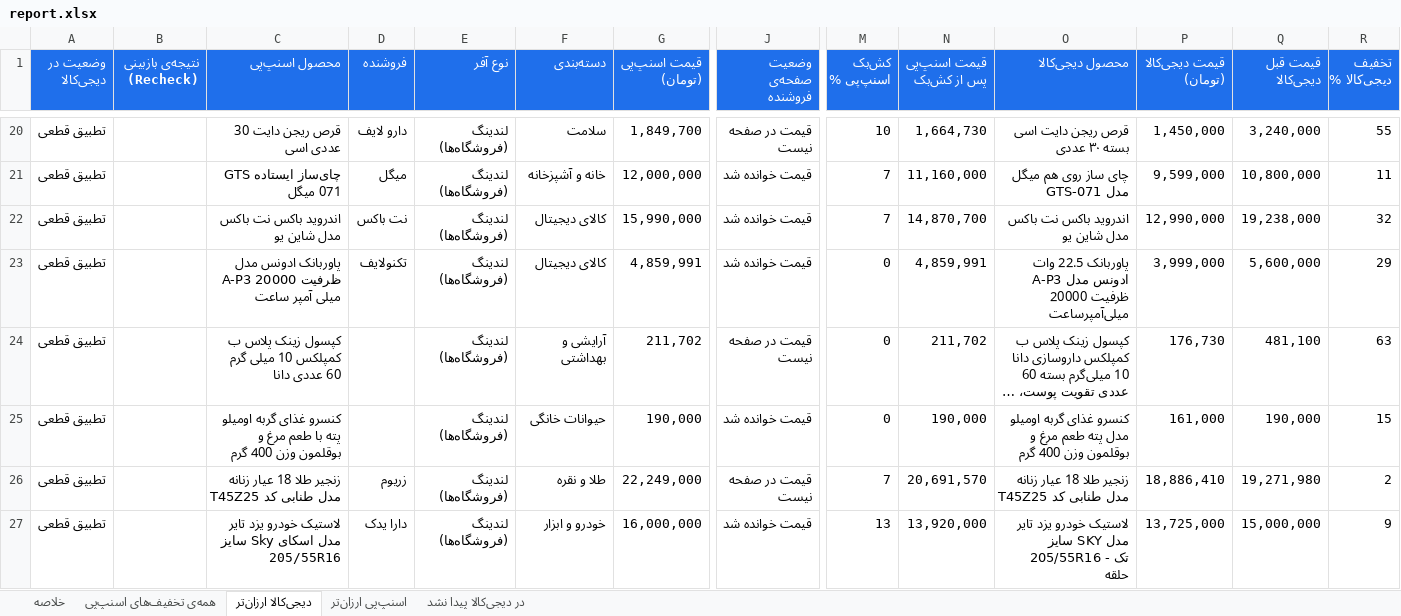
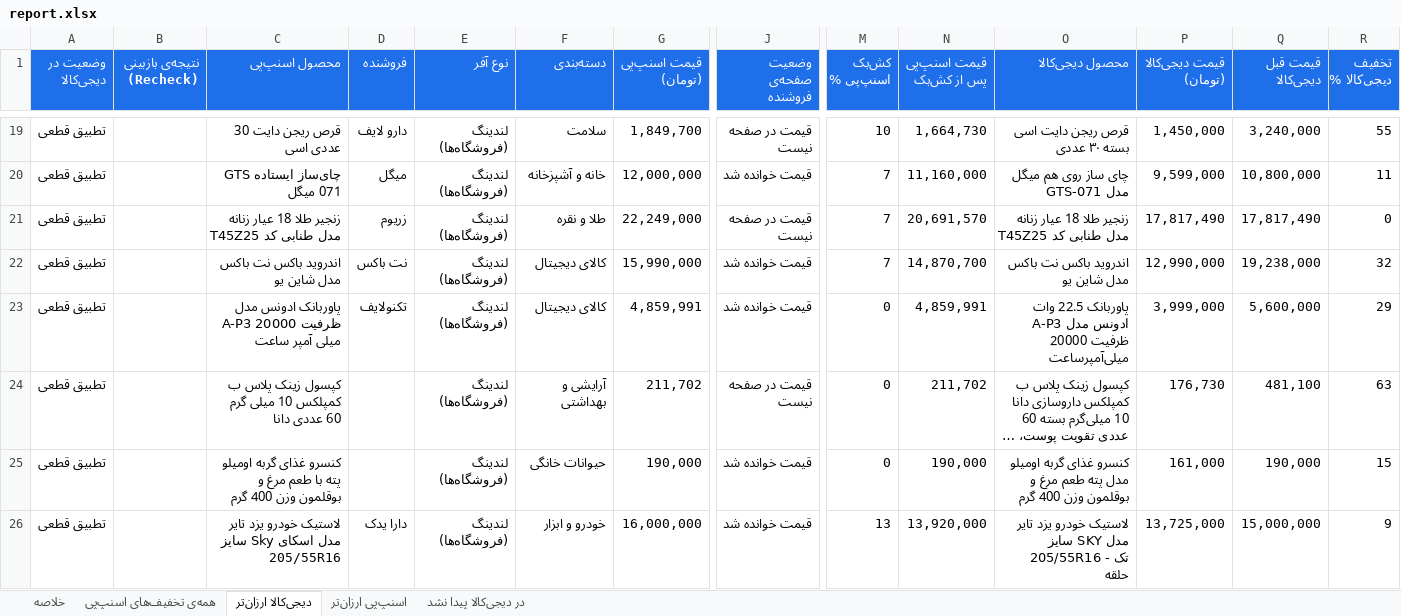
Before and after one commit to Ehsan-Moeininejad/snapppay-vs-digikala, an Excel workbook: data/report.xlsx, sheet دیجی‌کالا ارزان‌تر, drawn as a sheet; only a part is shown, gaps mark what is left out; long unchanged cells end in …; values as stored, in another font and other column widths than the file's, no borders; removed rows and columns are numbered as before the commit, all else as after; rows hold the shown columns only; the diff covers the shown part only; the diff names each change by its address in the sheet, - before the commit and + after, or states it on an @@ line.

```diff
--- a/data/report.xlsx (sheet دیجی‌کالا ارزان‌تر)
+++ b/data/report.xlsx (sheet دیجی‌کالا ارزان‌تر)
+row 21: تطبیق قطعی |  | زنجیر طلا 18 عیار زنانه مدل طنابی کد T45Z25 | زریوم | لندینگ (فروشگاه‌ها) | طلا و نقره | 22,249,000 | قیمت در صفحه نیست | 7 | 20,691,570 | زنجیر طلا 18 عیار زنانه مدل طنابی کد T45Z25 | 17,817,490 | 17,817,490 | 0
-row 26: تطبیق قطعی |  | زنجیر طلا 18 عیار زنانه مدل طنابی کد T45Z25 | زریوم | لندینگ (فروشگاه‌ها) | طلا و نقره | 22,249,000 | قیمت در صفحه نیست | 7 | 20,691,570 | زنجیر طلا 18 عیار زنانه مدل طنابی کد T45Z25 | 18,886,410 | 19,271,980 | 2
```
Also changed, not shown: 2 removed rows and 19 edited cells elsewhere in this sheet, sheet همه‌ی تخفیف‌های اسنپ‌پی, sheet در دیجی‌کالا پیدا نشد, sheet اسنپ‌پی ارزان‌تر, sheet خلاصه, 5 other files.
